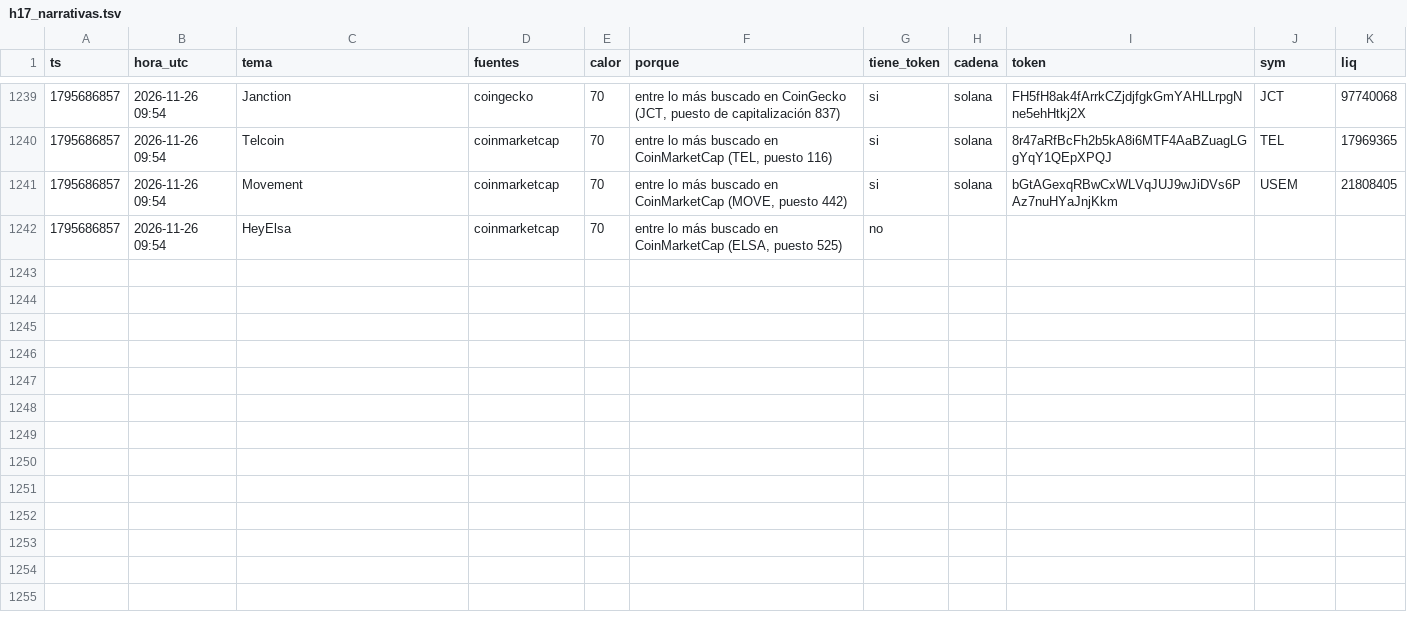
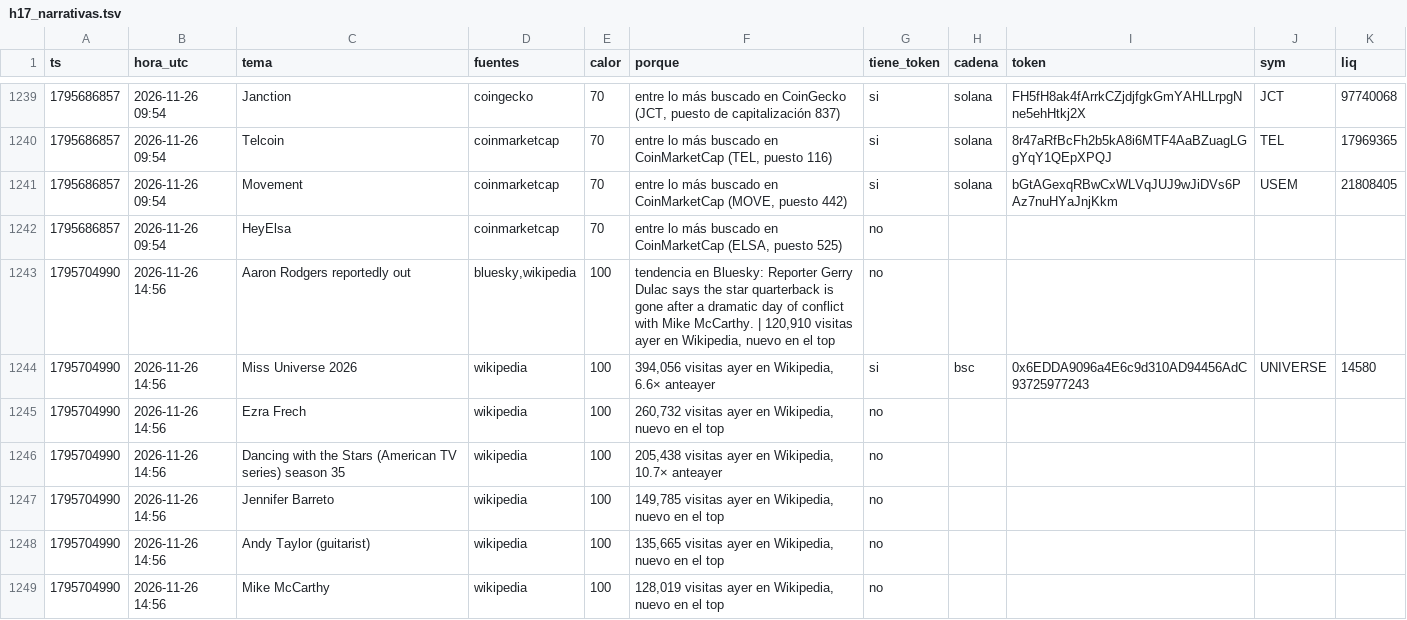
Before and after one commit to fjmunoznieves/desk-memecoins, a TSV file: datos/h17_narrativas.tsv, drawn as a sheet; only a part is shown, gaps mark what is left out; the diff covers the shown part only.

```diff
--- a/datos/h17_narrativas.tsv
+++ b/datos/h17_narrativas.tsv
@@ -1242 +1242,8 @@ ts	hora_utc	tema	fuentes	calor	porque	tiene_token	cadena	token	sym	liq
 1795686857	2026-11-26 09:54	HeyElsa	coinmarketcap	70	entre lo más buscado en CoinMarketCap (ELSA, puesto 525)	no				
+1795704990	2026-11-26 14:56	Aaron Rodgers reportedly out	bluesky,wikipedia	100	tendencia en Bluesky: Reporter Gerry Dulac says the star quarterback is gone after a dramatic day of conflict with Mike McCarthy. | 120,910 visitas ayer en Wikipedia, nuevo en el top	no				
+1795704990	2026-11-26 14:56	Miss Universe 2026	wikipedia	100	394,056 visitas ayer en Wikipedia, 6.6× anteayer	si	bsc	0x6EDDA9096a4E6c9d310AD94456AdC93725977243	UNIVERSE	14580
+1795704990	2026-11-26 14:56	Ezra Frech	wikipedia	100	260,732 visitas ayer en Wikipedia, nuevo en el top	no				
+1795704990	2026-11-26 14:56	Dancing with the Stars (American TV series) season 35	wikipedia	100	205,438 visitas ayer en Wikipedia, 10.7× anteayer	no				
+1795704990	2026-11-26 14:56	Jennifer Barreto	wikipedia	100	149,785 visitas ayer en Wikipedia, nuevo en el top	no				
+1795704990	2026-11-26 14:56	Andy Taylor (guitarist)	wikipedia	100	135,665 visitas ayer en Wikipedia, nuevo en el top	no				
+1795704990	2026-11-26 14:56	Mike McCarthy	wikipedia	100	128,019 visitas ayer en Wikipedia, nuevo en el top	no				
```
Also changed, not shown: 18 added rows elsewhere in this file, datos/bundles_eventos.tsv, datos/estudio_reglas_sombra.tsv, 22 other files.
